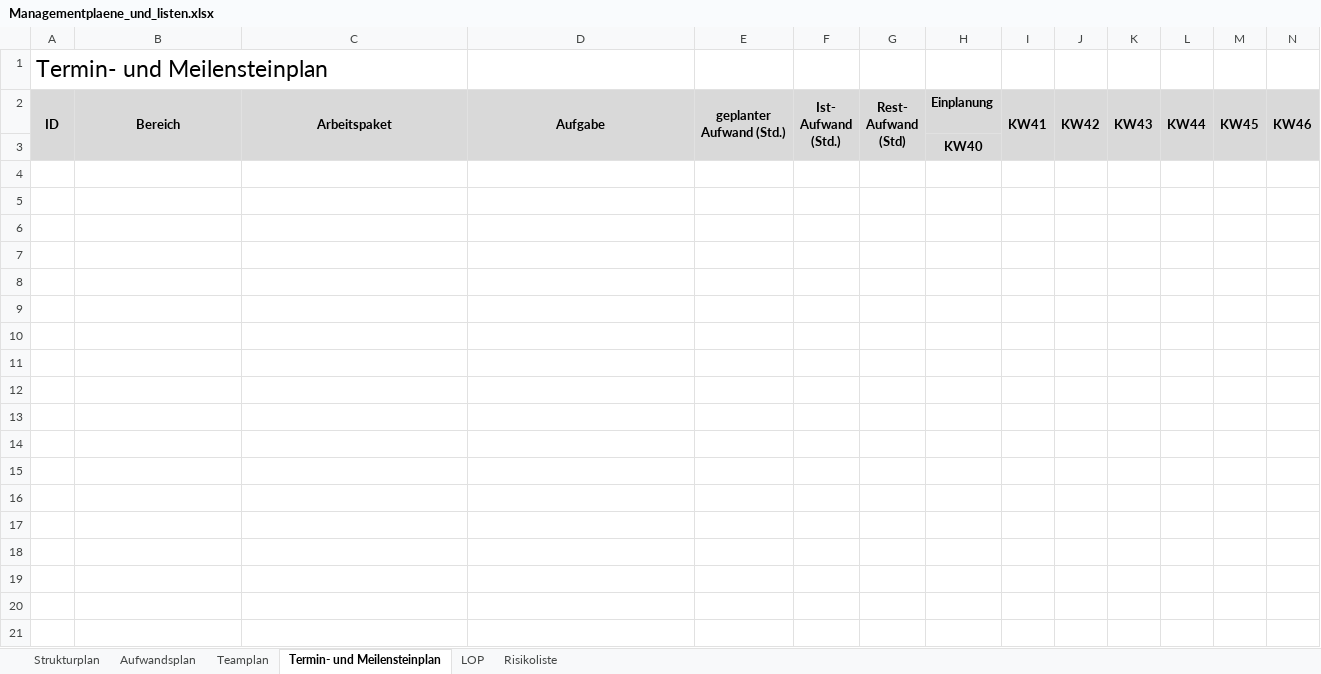
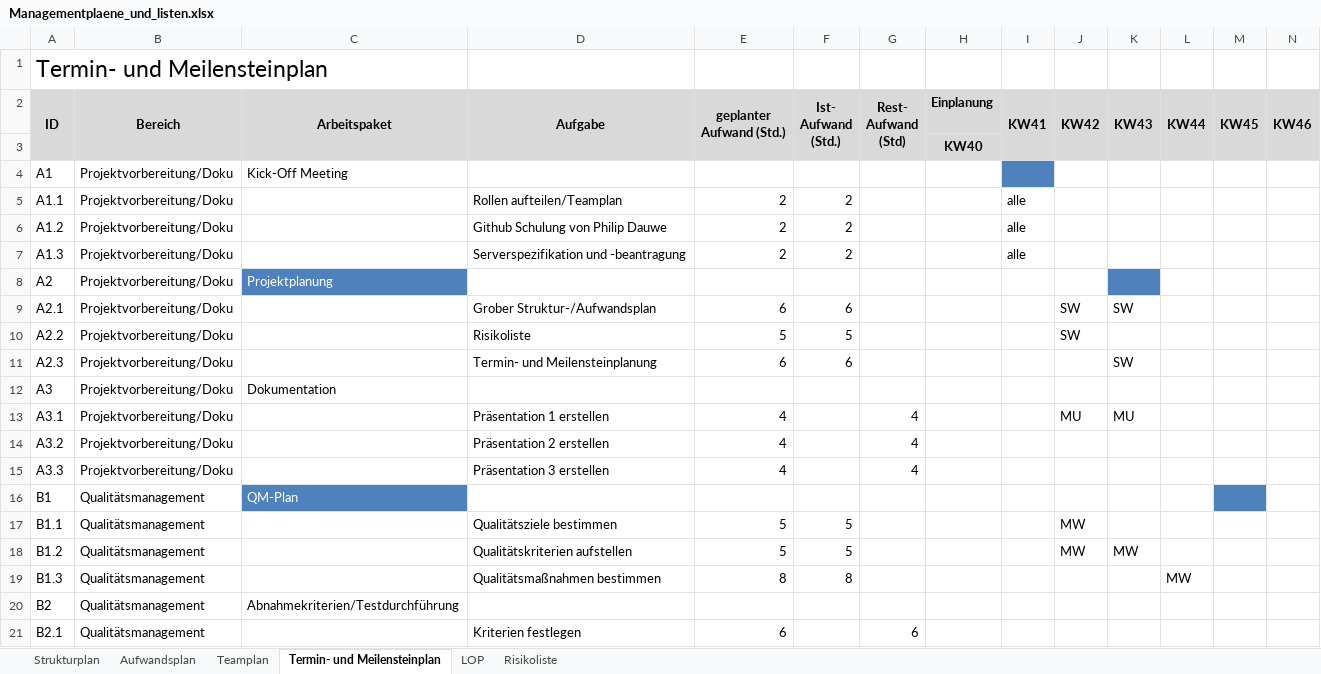
Before and after one commit to pdauwe/Softwareprojekt_BIM, an Excel workbook: Doku/Managementplaene_und_listen.xlsx, sheet Termin- und Meilensteinplan, drawn as a sheet; only a part is shown; values as stored, in another font and other column widths than the file's, no borders; rows hold the shown columns only; the diff covers the shown part only; the diff names each change by its address in the sheet, - before the commit and + after, or states it on an @@ line.

Commit message:
Termin- und Meilensteinplan

```diff
--- a/Doku/Managementplaene_und_listen.xlsx (sheet Termin- und Meilensteinplan)
+++ b/Doku/Managementplaene_und_listen.xlsx (sheet Termin- und Meilensteinplan)
+row 4: A1 | Projektvorbereitung/Doku | Kick-Off Meeting
+row 5: A1.1 | Projektvorbereitung/Doku |  | Rollen aufteilen/Teamplan | 2 | 2 |  |  | alle
+row 6: A1.2 | Projektvorbereitung/Doku |  | Github Schulung von Philip Dauwe | 2 | 2 |  |  | alle
+row 7: A1.3 | Projektvorbereitung/Doku |  | Serverspezifikation und -beantragung | 2 | 2 |  |  | alle
+row 8: A2 | Projektvorbereitung/Doku | Projektplanung
+row 9: A2.1 | Projektvorbereitung/Doku |  | Grober Struktur-/Aufwandsplan | 6 | 6 |  |  |  | SW | SW
+row 10: A2.2 | Projektvorbereitung/Doku |  | Risikoliste | 5 | 5 |  |  |  | SW
+row 11: A2.3 | Projektvorbereitung/Doku |  | Termin- und Meilensteinplanung | 6 | 6 |  |  |  |  | SW
+row 12: A3 | Projektvorbereitung/Doku | Dokumentation
+row 13: A3.1 | Projektvorbereitung/Doku |  | Präsentation 1 erstellen | 4 |  | 4 |  |  | MU | MU
+row 14: A3.2 | Projektvorbereitung/Doku |  | Präsentation 2 erstellen | 4 |  | 4
+row 15: A3.3 | Projektvorbereitung/Doku |  | Präsentation 3 erstellen | 4 |  | 4
+row 16: B1 | Qualitätsmanagement | QM-Plan
+row 17: B1.1 | Qualitätsmanagement |  | Qualitätsziele bestimmen | 5 | 5 |  |  |  | MW
+row 18: B1.2 | Qualitätsmanagement |  | Qualitätskriterien aufstellen | 5 | 5 |  |  |  | MW | MW
+row 19: B1.3 | Qualitätsmanagement |  | Qualitätsmaßnahmen bestimmen | 8 | 8 |  |  |  |  |  | MW
+row 20: B2 | Qualitätsmanagement | Abnahmekriterien/Testdurchführung
+row 21: B2.1 | Qualitätsmanagement |  | Kriterien festlegen | 6 |  | 6
```
Also changed, not shown: 51 added rows elsewhere in this sheet, sheet LOP, sheet Teamplan, sheet Strukturplan, sheet Aufwandsplan.
